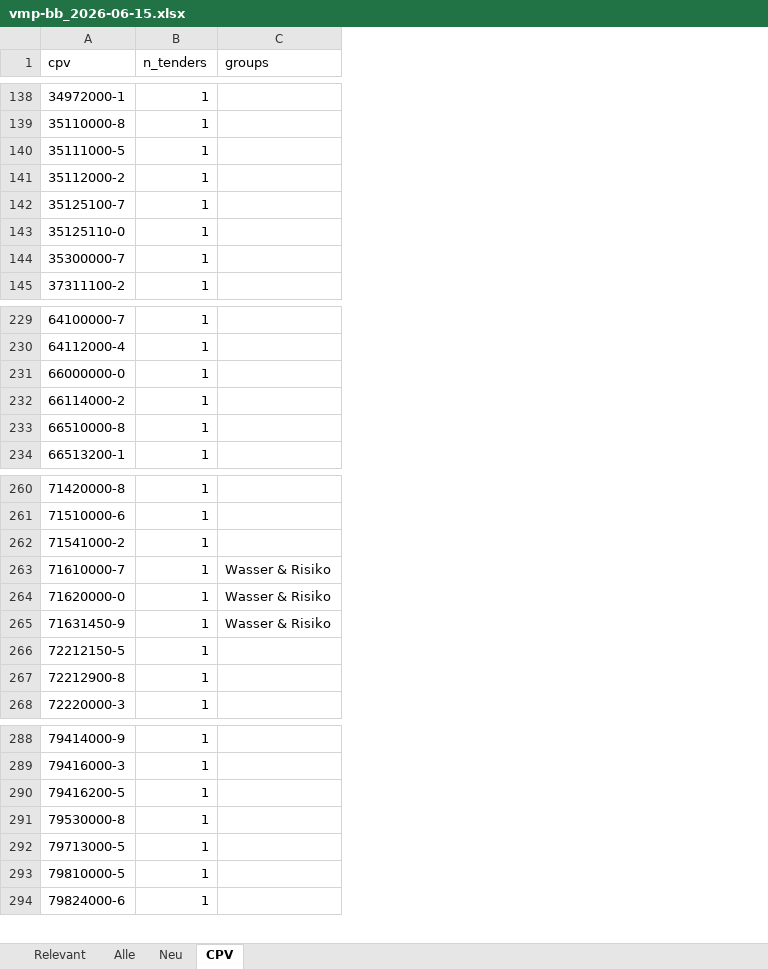
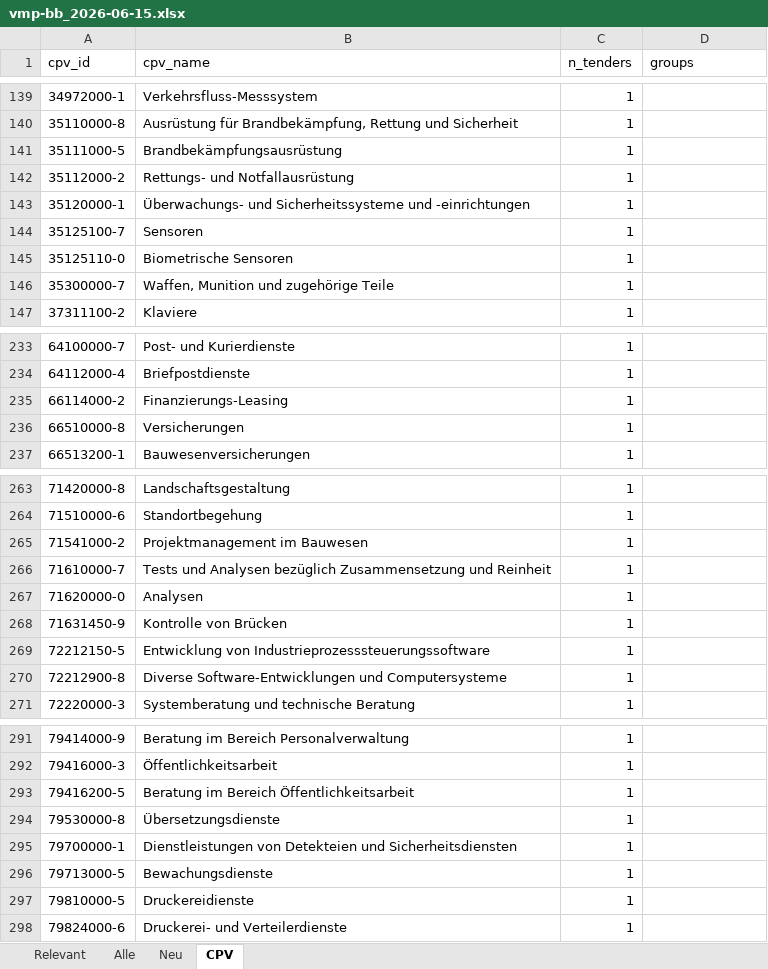
Before and after one commit to KWB-R/kwb.tenders, an Excel workbook: reports/vmp-bb_2026-06-15.xlsx, sheet CPV, drawn as a sheet; only a part is shown, gaps mark what is left out; values as stored, in another font and other column widths than the file's, no borders; removed rows and columns are numbered as before the commit, all else as after; the diff covers the shown part only; the diff names each change by its address in the sheet, - before the commit and + after, or states it on an @@ line.

```diff
--- a/reports/vmp-bb_2026-06-15.xlsx (sheet CPV)
+++ b/reports/vmp-bb_2026-06-15.xlsx (sheet CPV)
+column B (cpv_name), rows 139-142: Verkehrsfluss-Messsystem | Ausrüstung für Brandbekämpfung, Rettung und Sicherheit | Brandbekämpfungsausrüstung | Rettungs- und Notfallausrüstung; rows 144-147: Sensoren | Biometrische Sensoren | Waffen, Munition und zugehörige Teile | Klaviere; rows 233-237: Post- und Kurierdienste | Briefpostdienste | Finanzierungs-Leasing | Versicherungen | Bauwesenversicherungen; rows 263-271: Landschaftsgestaltung | Standortbegehung | Projektmanagement im Bauwesen | Tests und Analysen bezüglich Zusammensetzung und Reinheit | Analysen | Kontrolle von Brücken | Entwicklung von Industrieprozesssteuerungssoftware | Diverse Software-Entwicklungen und Computersysteme | Systemberatung und technische Beratung; rows 291-294: Beratung im Bereich Personalverwaltung | Öffentlichkeitsarbeit | Beratung im Bereich Öffentlichkeitsarbeit | Übersetzungsdienste; rows 296-298: Bewachungsdienste | Druckereidienste | Druckerei- und Verteilerdienste
-A1: cpv
+A1: cpv_id
+row 143: 35120000-1 | Überwachungs- und Sicherheitssysteme und -einrichtungen | 1
-row 231: 66000000-0 | 1
-D266:D268 (groups): Wasser & Risiko
+D266:D268 (groups): (empty)
+row 295: 79700000-1 | Dienstleistungen von Detekteien und Sicherheitsdiensten | 1
```
Also changed, not shown: 4 added rows, 1 removed row and 2 edited cells elsewhere in this sheet, sheet Alle, sheet Relevant, 4 other files.
